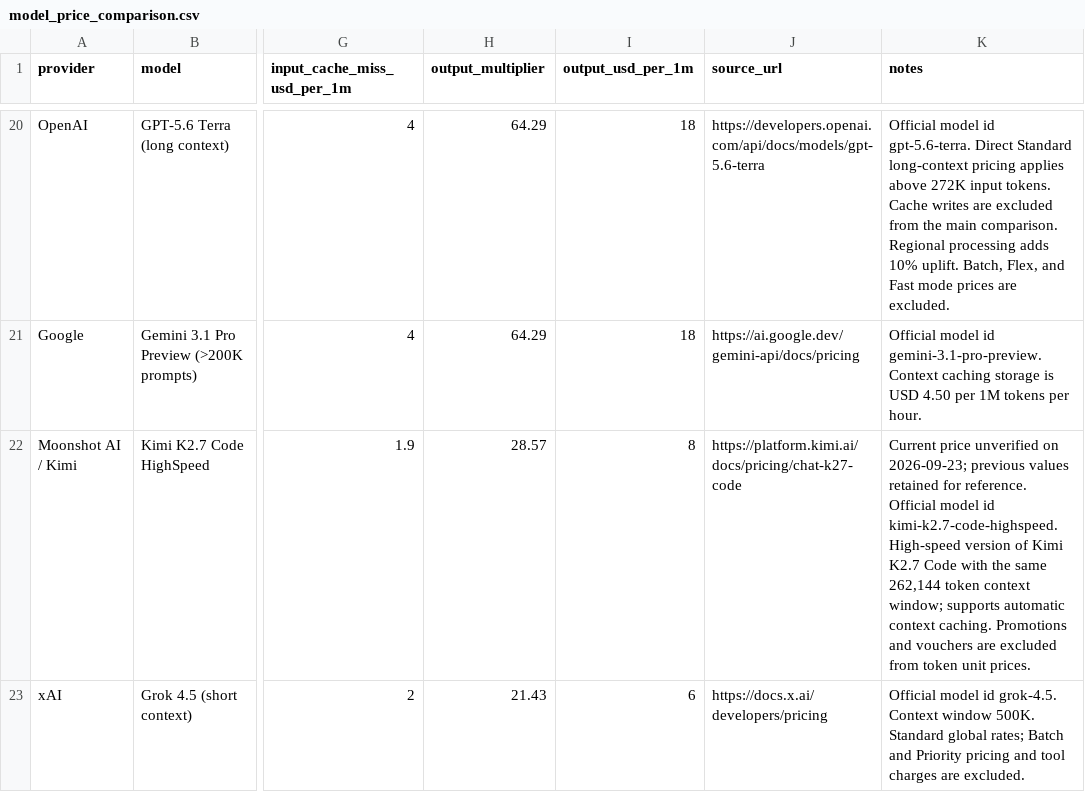
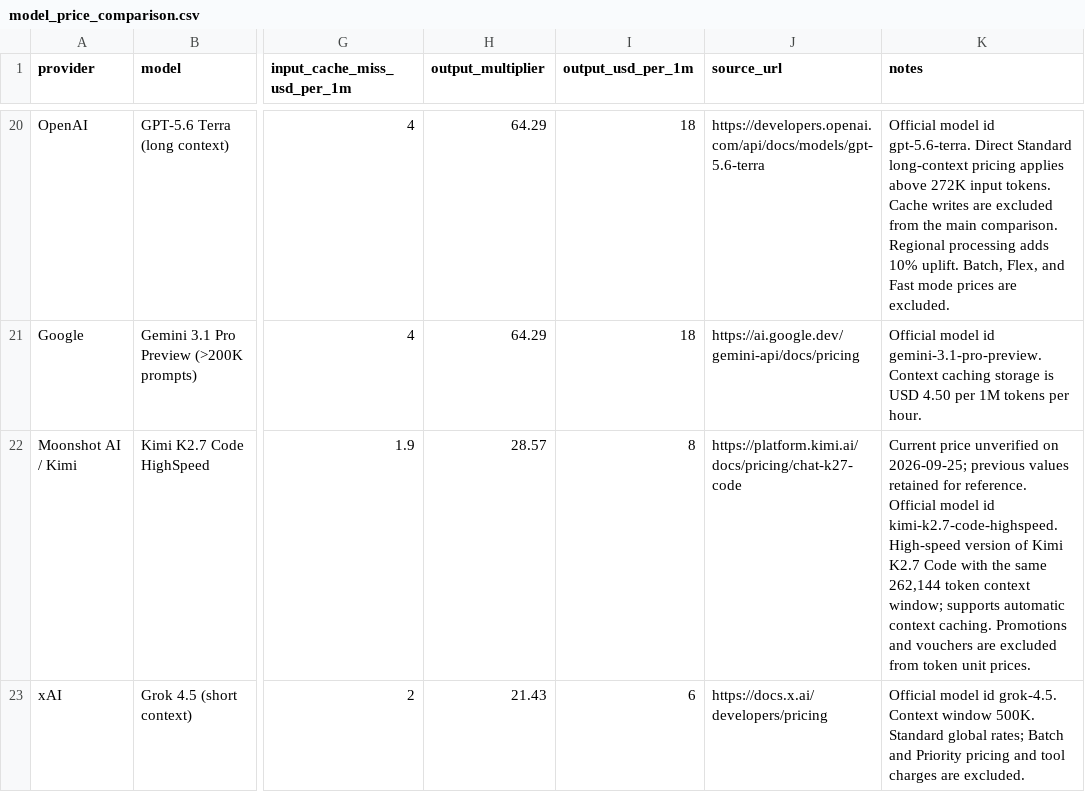
Before and after one commit to tifish/ModelPriceCompare, a CSV file: model_price_comparison.csv, drawn as a sheet; only a part is shown, gaps mark what is left out; the diff covers the shown part only; the diff names each change by its address in the sheet, - before the commit and + after, or states it on an @@ line.

```diff
--- a/model_price_comparison.csv
+++ b/model_price_comparison.csv
-K22 (notes): …unverified on 2026-09-23; previous values…
+K22 (notes): …unverified on 2026-09-25; previous values…
```
Also changed, not shown: 6 edited cells elsewhere in this file, 2 other files.
